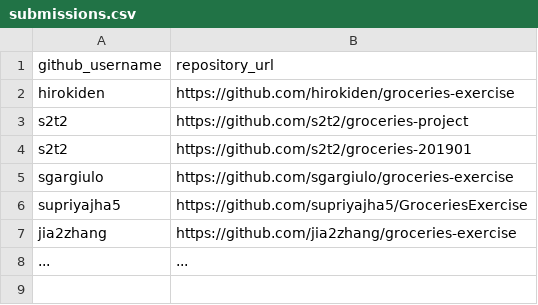
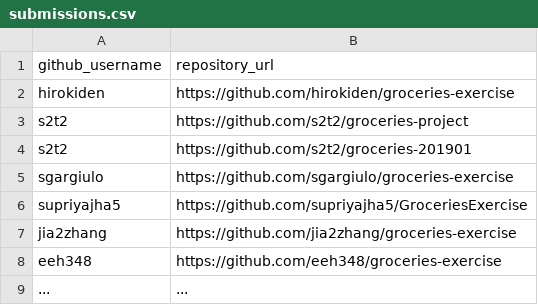
Before and after one commit to prof-rossetti/nyu-info-2335-201905, a CSV file: exercises/groceries/submissions.csv, drawn as a sheet.

Commit message:
Update submissions.csv

```diff
--- a/exercises/groceries/submissions.csv
+++ b/exercises/groceries/submissions.csv
@@ -7,2 +7,3 @@ supriyajha5, https://github.com/supriyajha5/GroceriesExercise
 jia2zhang, https://github.com/jia2zhang/groceries-exercise
+eeh348, https://github.com/eeh348/groceries-exercise
 ..., ...
```
